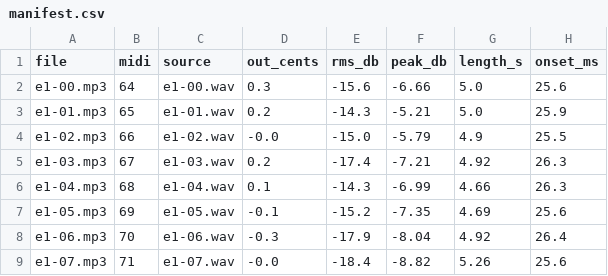
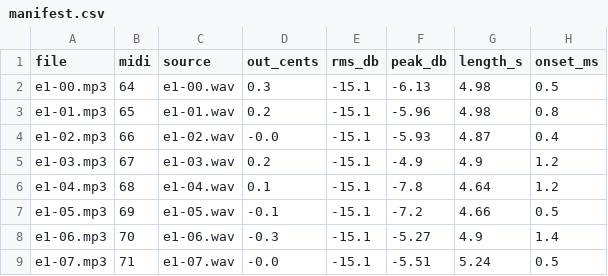
Before and after one commit to macosta/fret-legend-samples, a CSV file: electric-gretsch-od/manifest.csv, drawn as a sheet; only a part is shown; the diff covers the shown part only.

```diff
--- a/electric-gretsch-od/manifest.csv
+++ b/electric-gretsch-od/manifest.csv
@@ -1,9 +1,9 @@
 file,midi,source,out_cents,rms_db,peak_db,length_s,onset_ms
-e1-00.mp3,64,e1-00.wav,0.3,-15.6,-6.66,5.0,25.6
-e1-01.mp3,65,e1-01.wav,0.2,-14.3,-5.21,5.0,25.9
-e1-02.mp3,66,e1-02.wav,-0.0,-15.0,-5.79,4.9,25.5
-e1-03.mp3,67,e1-03.wav,0.2,-17.4,-7.21,4.92,26.3
-e1-04.mp3,68,e1-04.wav,0.1,-14.3,-6.99,4.66,26.3
-e1-05.mp3,69,e1-05.wav,-0.1,-15.2,-7.35,4.69,25.6
-e1-06.mp3,70,e1-06.wav,-0.3,-17.9,-8.04,4.92,26.4
-e1-07.mp3,71,e1-07.wav,-0.0,-18.4,-8.82,5.26,25.6
+e1-00.mp3,64,e1-00.wav,0.3,-15.1,-6.13,4.98,0.5
+e1-01.mp3,65,e1-01.wav,0.2,-15.1,-5.96,4.98,0.8
+e1-02.mp3,66,e1-02.wav,-0.0,-15.1,-5.93,4.87,0.4
+e1-03.mp3,67,e1-03.wav,0.2,-15.1,-4.9,4.9,1.2
+e1-04.mp3,68,e1-04.wav,0.1,-15.1,-7.8,4.64,1.2
+e1-05.mp3,69,e1-05.wav,-0.1,-15.1,-7.2,4.66,0.5
+e1-06.mp3,70,e1-06.wav,-0.3,-15.1,-5.27,4.9,1.4
+e1-07.mp3,71,e1-07.wav,-0.0,-15.1,-5.51,5.24,0.5
```
Also changed, not shown: 156 edited cells elsewhere in this file, 47 other files.
